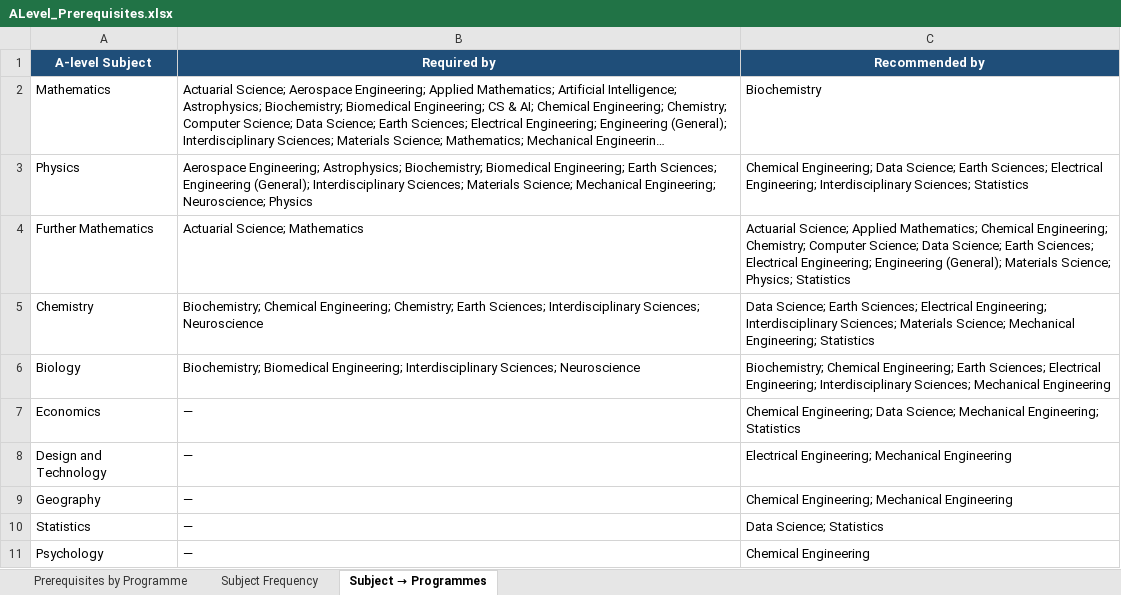
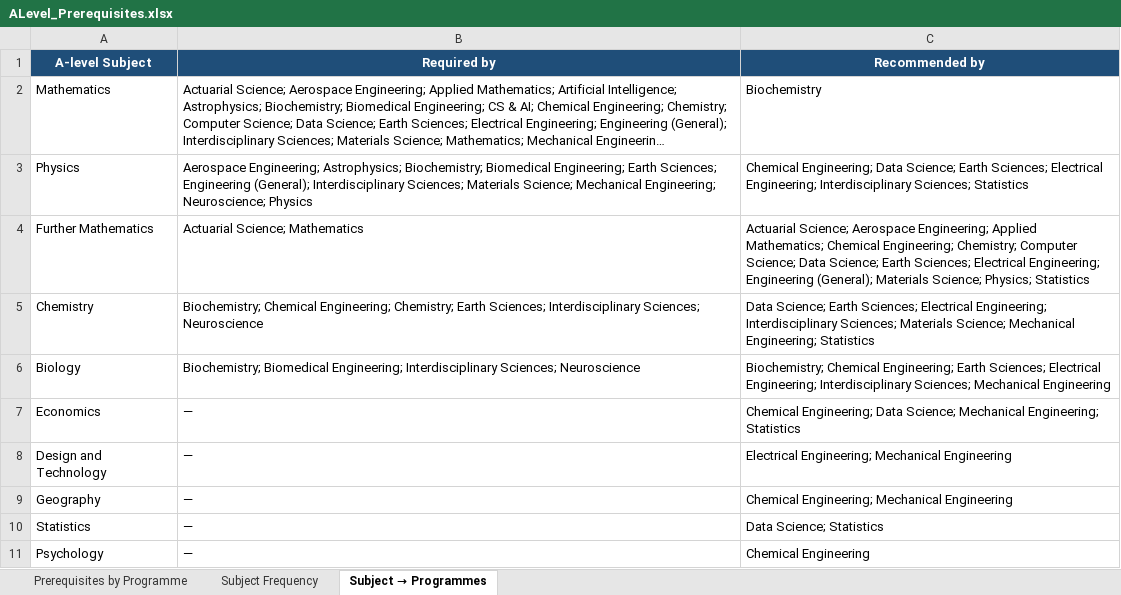
Before and after one commit to maria-scales/maria-scales.github.io, an Excel workbook: research/long-bet/raw/ALevel_Prerequisites.xlsx, sheet Subject → Programmes, drawn as a sheet; long unchanged cells end in …; values as stored, in another font and other column widths than the file's, no borders; the diff names each change by its address in the sheet, - before the commit and + after, or states it on an @@ line.

Commit message:
fix: A-levels after audit - Imperial Aero recommends Further Mathematics (12 -> 13), Manchester counted as Mathematics compulsory (20), one named/compulsory vocabulary in The Unfashionable Four, Cambridge CS as the page puts it, US paragraph, Dataset JSON-LD without 2025, old 31-programme wording on the hub and three articles, viz/04 removed

```diff
--- a/research/long-bet/raw/ALevel_Prerequisites.xlsx (sheet Subject → Programmes)
+++ b/research/long-bet/raw/ALevel_Prerequisites.xlsx (sheet Subject → Programmes)
-C4 (Recommended by): Actuarial Science; Applied Mathematics;…
+C4 (Recommended by): Actuarial Science; Aerospace Engineering; Applied Mathematics;…
```
Also changed, not shown: sheet Subject Frequency, sheet Prerequisites by Programme, 11 other files.
